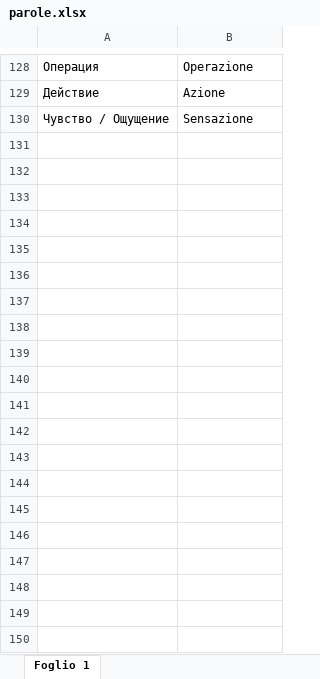
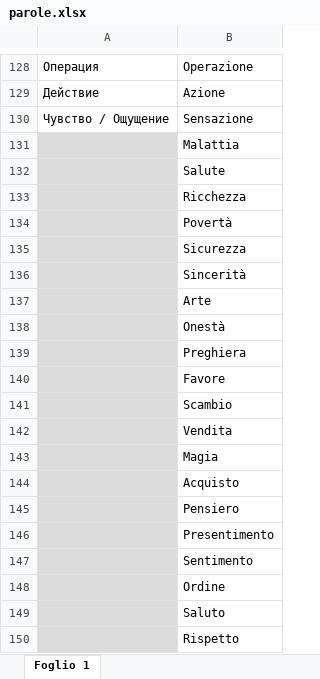
Before and after one commit to STASYA00/curcuma, an Excel workbook: parole.xlsx, sheet Foglio 1, drawn as a sheet; only a part is shown, gaps mark what is left out; values as stored, in another font and other column widths than the file's, no borders; the diff covers the shown part only; the diff names each change by its address in the sheet, - before the commit and + after, or states it on an @@ line.

Commit message:
add more words in xlsx
add more words in xlsx

```diff
--- a/parole.xlsx (sheet Foglio 1)
+++ b/parole.xlsx (sheet Foglio 1)
+row 131:  | Malattia
+row 132:  | Salute
+row 133:  | Ricchezza
+row 134:  | Povertà
+row 135:  | Sicurezza
+row 136:  | Sincerità
+row 137:  | Arte
+row 138:  | Onestà
+row 139:  | Preghiera
+row 140:  | Favore
+row 141:  | Scambio
+row 142:  | Vendita
+row 143:  | Magia
+row 144:  | Acquisto
+row 145:  | Pensiero
+row 146:  | Presentimento
+row 147:  | Sentimento
+row 148:  | Ordine
+row 149:  | Saluto
+row 150:  | Rispetto
```
Also changed, not shown: 43 added rows elsewhere in this sheet, 1 other file.
